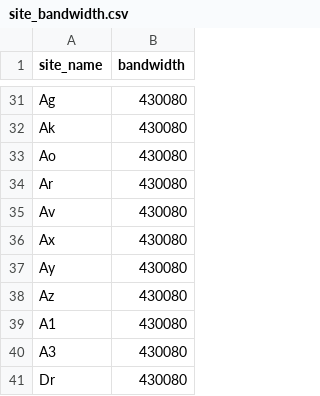
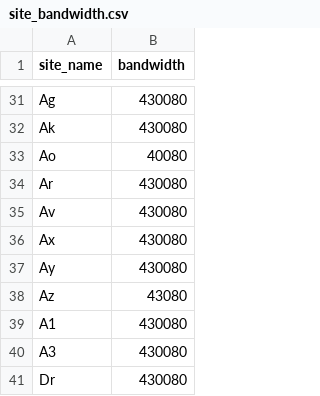
Before and after one commit to lialittis/HuaweiCompetition2022, a CSV file: 初赛/SDK/SDK_C++/data/site_bandwidth.csv, drawn as a sheet; only a part is shown, gaps mark what is left out; the diff covers the shown part only.

```diff
--- a/初赛/SDK/SDK_C++/data/site_bandwidth.csv
+++ b/初赛/SDK/SDK_C++/data/site_bandwidth.csv
@@ -32,3 +32,3 @@ Ag,430080
 Ak,430080
-Ao,430080
+Ao,40080
 Ar,430080
@@ -37,3 +37,3 @@ Ax,430080
 Ay,430080
-Az,430080
+Az,43080
 A1,430080
```
Also changed, not shown: 10 edited cells elsewhere in this file, 初赛/SDK/SDK_C++/data/demand.csv, 3 other files.
